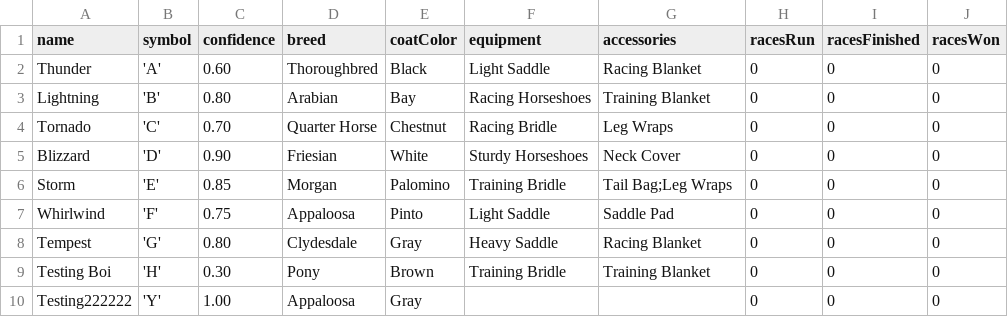
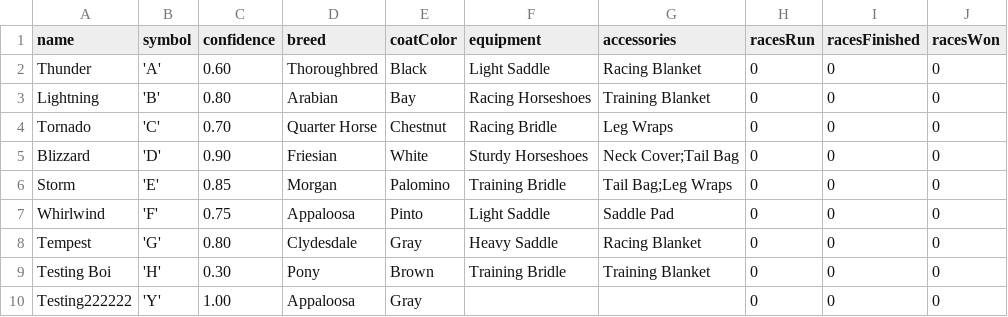
Before and after one commit to Bernard-LTW/HorseRaceSimulator, a CSV file: part2/src/data/horses/horses.csv, drawn as a sheet.

```diff
--- a/part2/src/data/horses/horses.csv
+++ b/part2/src/data/horses/horses.csv
@@ -4,3 +4,3 @@ name,symbol,confidence,breed,coatColor,equipment,accessories,racesRun,racesFinis
 "Tornado",'C',0.70,Quarter Horse,Chestnut,Racing Bridle,Leg Wraps,0,0,0
-"Blizzard",'D',0.90,Friesian,White,Sturdy Horseshoes,Neck Cover,0,0,0
+"Blizzard",'D',0.90,Friesian,White,Sturdy Horseshoes,Neck Cover;Tail Bag,0,0,0
 "Storm",'E',0.85,Morgan,Palomino,Training Bridle,Tail Bag;Leg Wraps,0,0,0
```
Also changed, not shown: part2/src/data/bets/bets.csv, part2/src/data/bets/transaction.csv, 8 other files.
